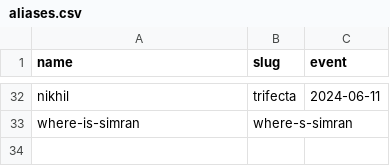
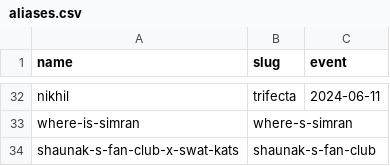
Before and after one commit to PuzzledPintBLR/blr.puzzledpint.com, a CSV file: _data/aliases.csv, drawn as a sheet; only a part is shown, gaps mark what is left out.

```diff
--- a/_data/aliases.csv
+++ b/_data/aliases.csv
@@ -33 +33,2 @@ nikhil,trifecta,2024-06-11
 where-is-simran,where-s-simran
+shaunak-s-fan-club-x-swat-kats,shaunak-s-fan-club
```
Also changed, not shown: _data/results.csv, 5 other files.
